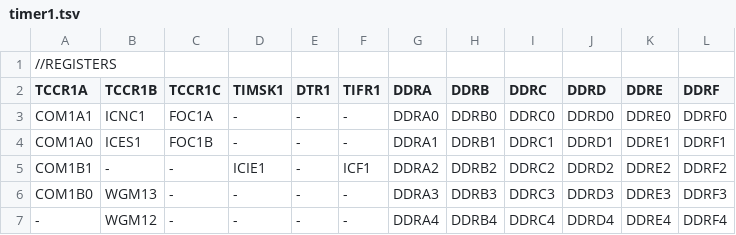
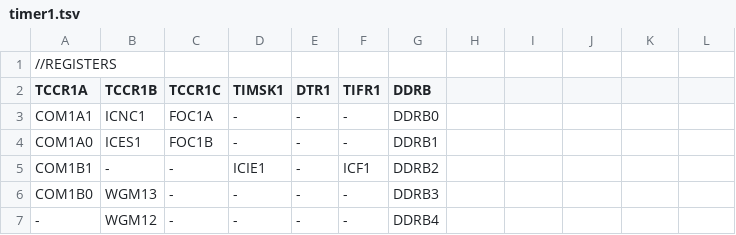
Before and after one commit to dbuezas/arduino-web-timers, a TSV file: src/data/atmega328p/timer1.tsv, drawn as a sheet; only a part is shown; the diff covers the shown part only.

```diff
--- a/src/data/atmega328p/timer1.tsv
+++ b/src/data/atmega328p/timer1.tsv
@@ -2,6 +2,6 @@
-TCCR1A	TCCR1B	TCCR1C	TIMSK1	DTR1	TIFR1	DDRA	DDRB	DDRC	DDRD	DDRE	DDRF
-COM1A1	ICNC1	FOC1A	-	-	-	DDRA0	DDRB0	DDRC0	DDRD0	DDRE0	DDRF0
-COM1A0	ICES1	FOC1B	-	-	-	DDRA1	DDRB1	DDRC1	DDRD1	DDRE1	DDRF1
-COM1B1	-	-	ICIE1	-	ICF1	DDRA2	DDRB2	DDRC2	DDRD2	DDRE2	DDRF2
-COM1B0	WGM13	-	-	-	-	DDRA3	DDRB3	DDRC3	DDRD3	DDRE3	DDRF3
--	WGM12	-	-	-	-	DDRA4	DDRB4	DDRC4	DDRD4	DDRE4	DDRF4
+TCCR1A	TCCR1B	TCCR1C	TIMSK1	DTR1	TIFR1	DDRB		
+COM1A1	ICNC1	FOC1A	-	-	-	DDRB0		
+COM1A0	ICES1	FOC1B	-	-	-	DDRB1		
+COM1B1	-	-	ICIE1	-	ICF1	DDRB2		
+COM1B0	WGM13	-	-	-	-	DDRB3		
+-	WGM12	-	-	-	-	DDRB4		
```
Also changed, not shown: 18 edited cells elsewhere in this file, src/data/atmega328p/timer0.tsv, src/data/atmega328p/timer2.tsv, 4 other files.
